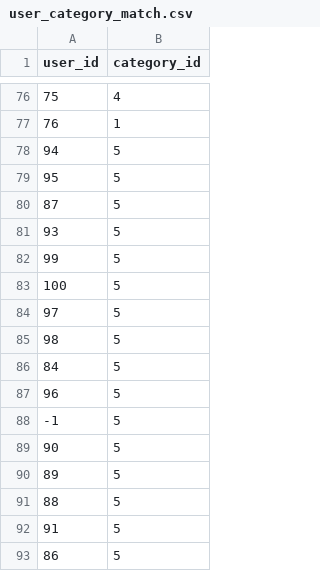
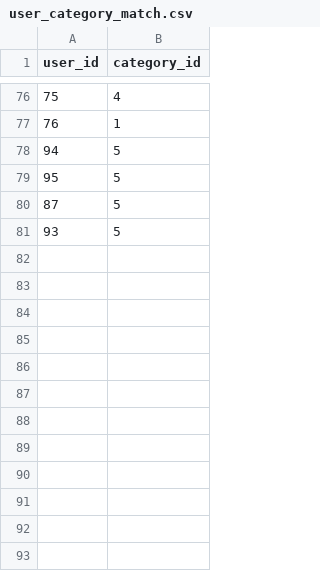
Before and after one commit to bberfin/Questioner-AI-Module, a CSV file: csvFiles/user_category_match.csv, drawn as a sheet; only a part is shown, gaps mark what is left out; the diff names each change by its address in the sheet, - before the commit and + after, or states it on an @@ line.

```diff
--- a/csvFiles/user_category_match.csv
+++ b/csvFiles/user_category_match.csv
-row 82: 99 | 5
-row 83: 100 | 5
-row 84: 97 | 5
-row 85: 98 | 5
-row 86: 84 | 5
-row 87: 96 | 5
-row 88: -1 | 5
-row 89: 90 | 5
-row 90: 89 | 5
-row 91: 88 | 5
-row 92: 91 | 5
-row 93: 86 | 5
```
Also changed, not shown: csvFiles/askedQuestions.csv, 1 other file.
